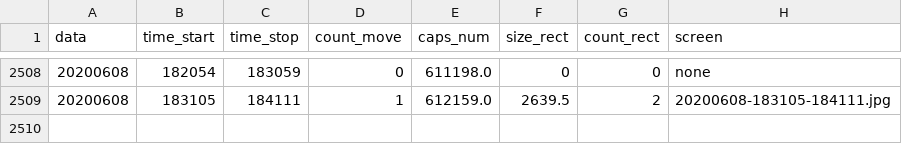
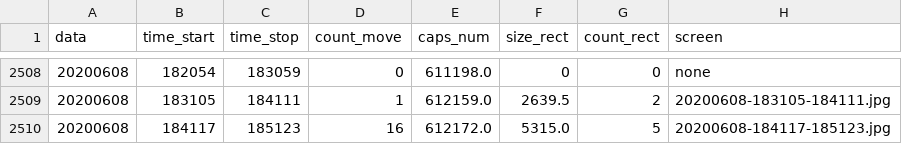
Before and after one commit to va1entei/video_stat, a CSV file: insec1/names.1.4.csv, drawn as a sheet; only a part is shown, gaps mark what is left out.

```diff
--- a/insec1/names.1.4.csv
+++ b/insec1/names.1.4.csv
@@ -2509 +2509,2 @@ data,time_start,time_stop,count_move,caps_num,size_rect,count_rect,screen
 20200608,183105,184111,1,612159.0,2639.5,2,20200608-183105-184111.jpg
+20200608,184117,185123,16,612172.0,5315.0,5,20200608-184117-185123.jpg
```
Also changed, not shown: 2 other files.
